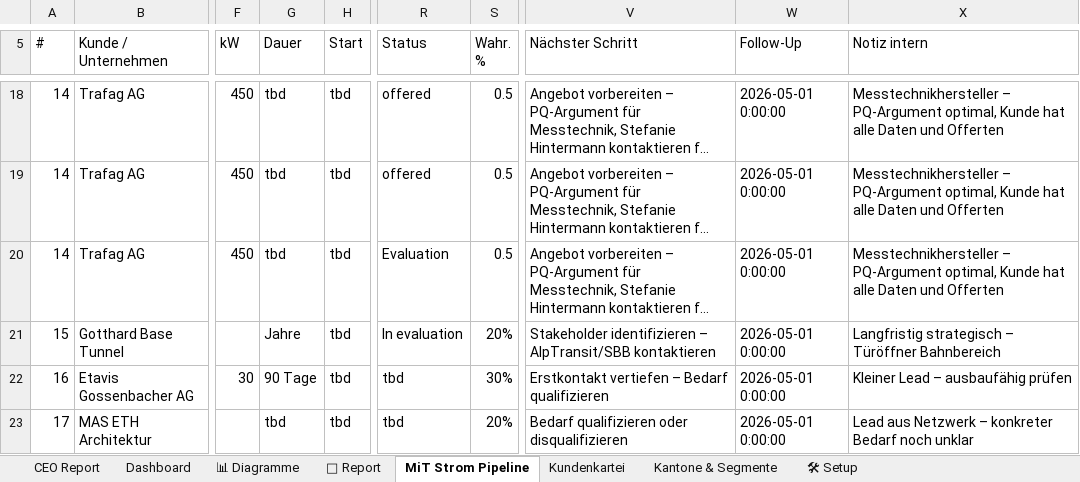
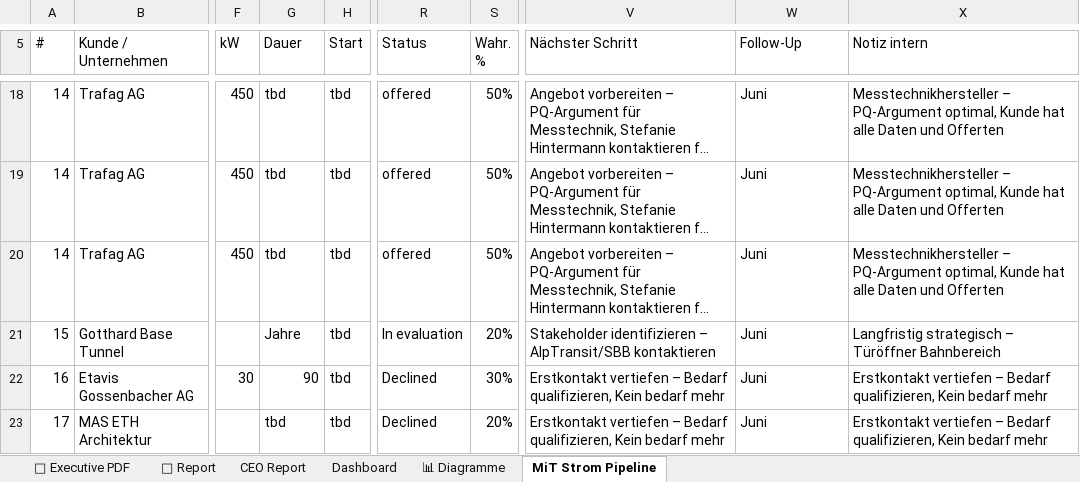
Before and after one commit to Ghostburaq/Burak, an Excel workbook: CH_MiT_Strom_Customer.xlsx, sheet MiT Strom Pipeline, drawn as a sheet; only a part is shown, gaps mark what is left out; long unchanged cells end in …; values as stored, in another font and other column widths than the file's, no cell formats; charts and pictures and conditional formats not drawn; the diff covers the shown part only; the diff names each change by its address in the sheet, - before the commit and + after, or states it on an @@ line.

```diff
--- a/CH_MiT_Strom_Customer.xlsx (sheet MiT Strom Pipeline)
+++ b/CH_MiT_Strom_Customer.xlsx (sheet MiT Strom Pipeline)
-sheet tab: Kundenkartei
-sheet tab: Kantone & Segmente
-sheet tab: 🛠 Setup
+sheet tab: 📑 Executive PDF
@@ sheet tab order changed: 📑 Executive PDF | 📄 Report | CEO Report | Dashboard | 📊 Diagramme | MiT Strom Pipeline @@
-S18:S20 (Wahr. %): 0.5
+S18:S20 (Wahr. %): 50%
-W18:W23 (Follow-Up): 2026-05-01 0:00:00
+W18:W23 (Follow-Up): Juni
-R20 (Status): Evaluation
+R20 (Status): offered
-G22 (Dauer): 90 Tage
+G22 (Dauer): 90
-R22:R23 (Status): tbd
+R22:R23 (Status): Declined
-V22 (Nächster Schritt): …– Bedarf qualifizieren
+V22 (Nächster Schritt): …– Bedarf qualifizieren, Kein bedarf mehr
-X22 (Notiz intern): Kleiner Lead – ausbaufähig prüfen
+X22 (Notiz intern): Erstkontakt vertiefen – Bedarf qualifizieren, Kein bedarf mehr
-V23 (Nächster Schritt): Bedarf qualifizieren oder disqualifizieren
+V23 (Nächster Schritt): Erstkontakt vertiefen – Bedarf qualifizieren, Kein bedarf mehr
-X23 (Notiz intern): Lead aus Netzwerk – konkreter Bedarf noch unklar
+X23 (Notiz intern): Erstkontakt vertiefen – Bedarf qualifizieren, Kein bedarf mehr
```
Also changed, not shown: 25 added rows, 1 removed row, 47 hidden or unhidden rows and 75 edited cells elsewhere in this sheet, sheet CEO Report, sheet Dashboard, sheet 📄 Report, sheet 📊 Diagramme, cell formats, formulas that keep their value, hidden cells, charts or pictures, CH_MiT_Strom_Customer.xlsm, 3 other files.
